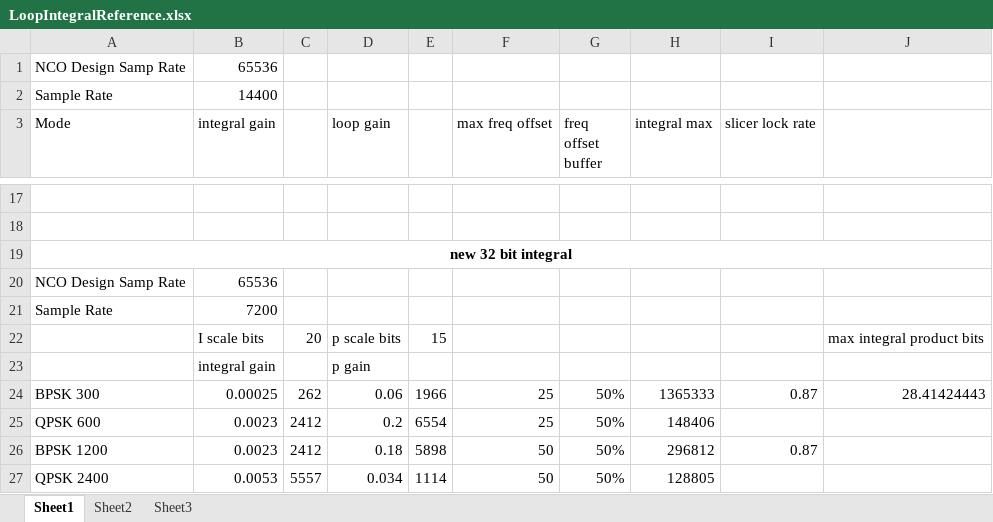
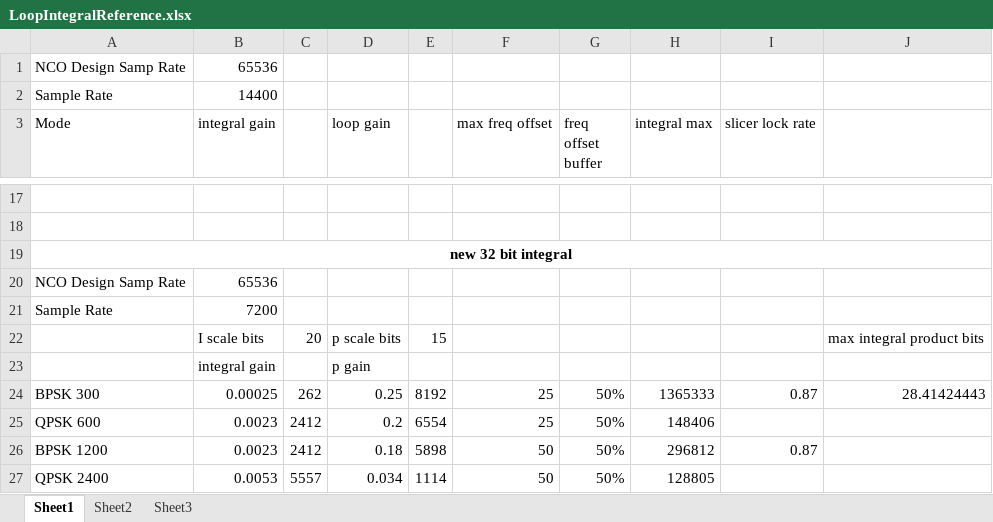
Before and after one commit to ninocarrillo/N9600A-sim, an Excel workbook: LoopIntegralReference.xlsx, sheet Sheet1, drawn as a sheet; only a part is shown, gaps mark what is left out; values as stored, in another font and other column widths than the file's, no borders; the diff names each change by its address in the sheet, - before the commit and + after, or states it on an @@ line.

Commit message:
a35 tune

```diff
--- a/LoopIntegralReference.xlsx (sheet Sheet1)
+++ b/LoopIntegralReference.xlsx (sheet Sheet1)
-D24 (loop gain): 0.06
+D24 (loop gain): 0.25
-E24: 1966
+E24: 8192
```
